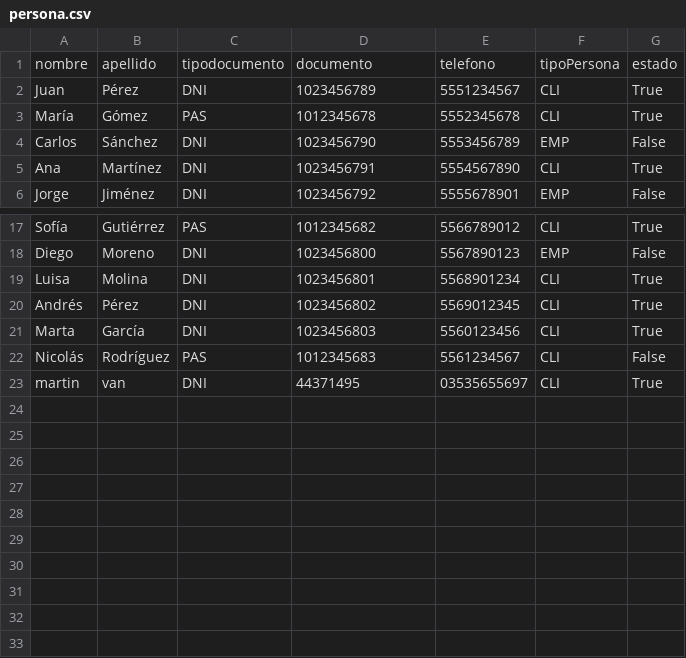
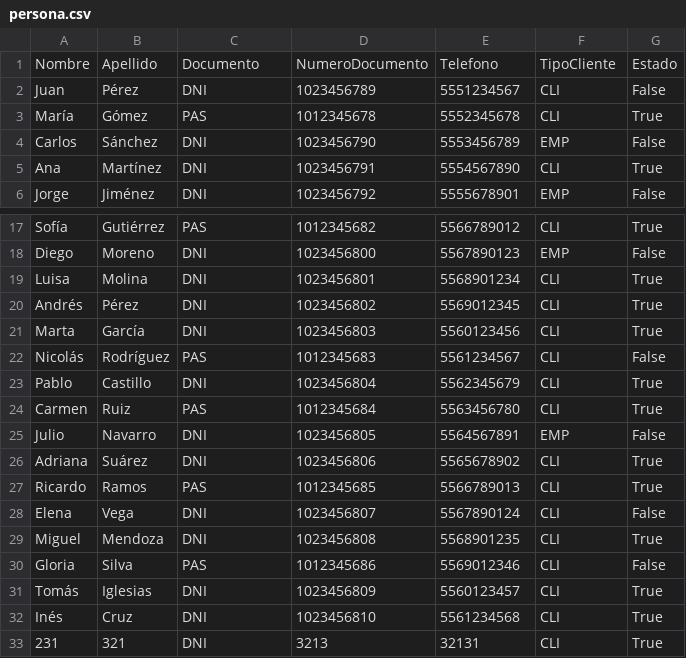
Before and after one commit to JuanBaez77/TPI, a CSV file: csv/persona.csv, drawn as a sheet; only a part is shown, gaps mark what is left out.

Commit message:
ADD Cambiar estado

```diff
--- a/csv/persona.csv
+++ b/csv/persona.csv
@@ -1,3 +1,3 @@
-nombre,apellido,tipodocumento,documento,telefono,tipoPersona,estado
-Juan,Pérez,DNI,1023456789,5551234567,CLI,True
+Nombre,Apellido,Documento,NumeroDocumento,Telefono,TipoCliente,Estado
+Juan,Pérez,DNI,1023456789,5551234567,CLI,False
 María,Gómez,PAS,1012345678,5552345678,CLI,True
@@ -22,2 +22,12 @@ Marta,García,DNI,1023456803,5560123456,CLI,True
 Nicolás,Rodríguez,PAS,1012345683,5561234567,CLI,False
-martin,van,DNI,44371495,03535655697,CLI,True
+Pablo,Castillo,DNI,1023456804,5562345679,CLI,True
+Carmen,Ruiz,PAS,1012345684,5563456780,CLI,True
+Julio,Navarro,DNI,1023456805,5564567891,EMP,False
+Adriana,Suárez,DNI,1023456806,5565678902,CLI,True
+Ricardo,Ramos,PAS,1012345685,5566789013,CLI,True
+Elena,Vega,DNI,1023456807,5567890124,CLI,False
+Miguel,Mendoza,DNI,1023456808,5568901235,CLI,True
+Gloria,Silva,PAS,1012345686,5569012346,CLI,False
+Tomás,Iglesias,DNI,1023456809,5560123457,CLI,True
+Inés,Cruz,DNI,1023456810,5561234568,CLI,True
+231,321,DNI,3213,32131,CLI,True
```
Also changed, not shown: 4 other files.
